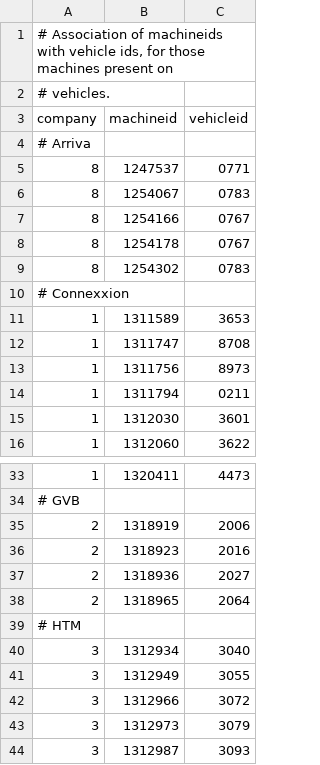
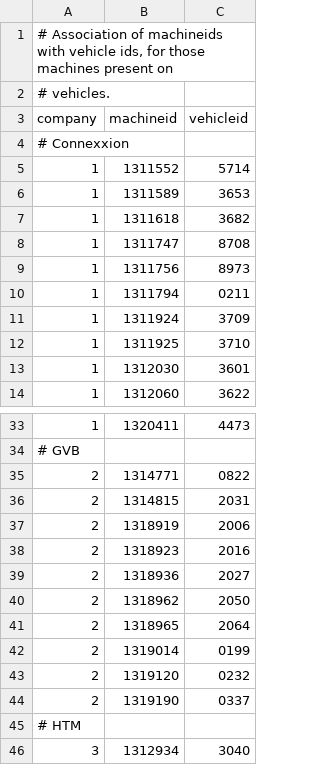
Before and after one commit to wandcode/ovc-tools, a TSV file: stations/machines_vehicles.tsv, drawn as a sheet; only a part is shown, gaps mark what is left out; the shorter side is filled out with more unchanged rows; the diff covers the shown part only.

```diff
--- a/stations/machines_vehicles.tsv
+++ b/stations/machines_vehicles.tsv
@@ -3,10 +3,6 @@
 company	machineid	vehicleid
-# Arriva
-8	1247537	0771
-8	1254067	0783
-8	1254166	0767
-8	1254178	0767
-8	1254302	0783
 # Connexxion
+1	1311552	5714
 1	1311589	3653
+1	1311618	3682
 1	1311747	8708
@@ -14,2 +10,4 @@ company	machineid	vehicleid
 1	1311794	0211
+1	1311924	3709
+1	1311925	3710
 1	1312030	3601
@@ -34,2 +34,4 @@ company	machineid	vehicleid
 # GVB
+2	1314771	0822
+2	1314815	2031
 2	1318919	2006
@@ -37,3 +39,7 @@ company	machineid	vehicleid
 2	1318936	2027
+2	1318962	2050
 2	1318965	2064
+2	1319014	0199
+2	1319120	0232
+2	1319190	0337
 # HTM
```
Also changed, not shown: 44 added rows elsewhere in this file.
